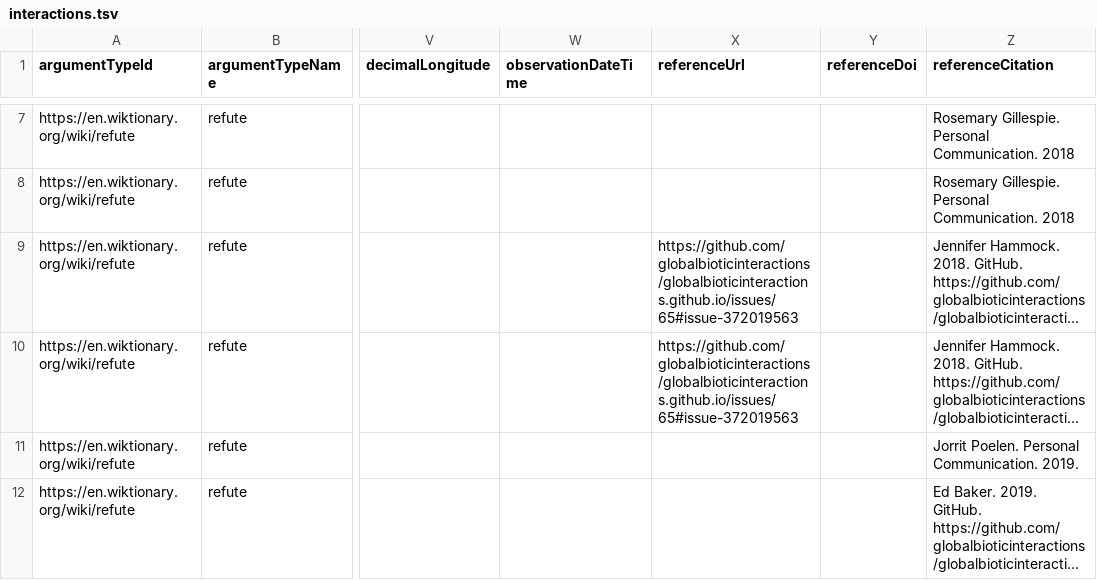
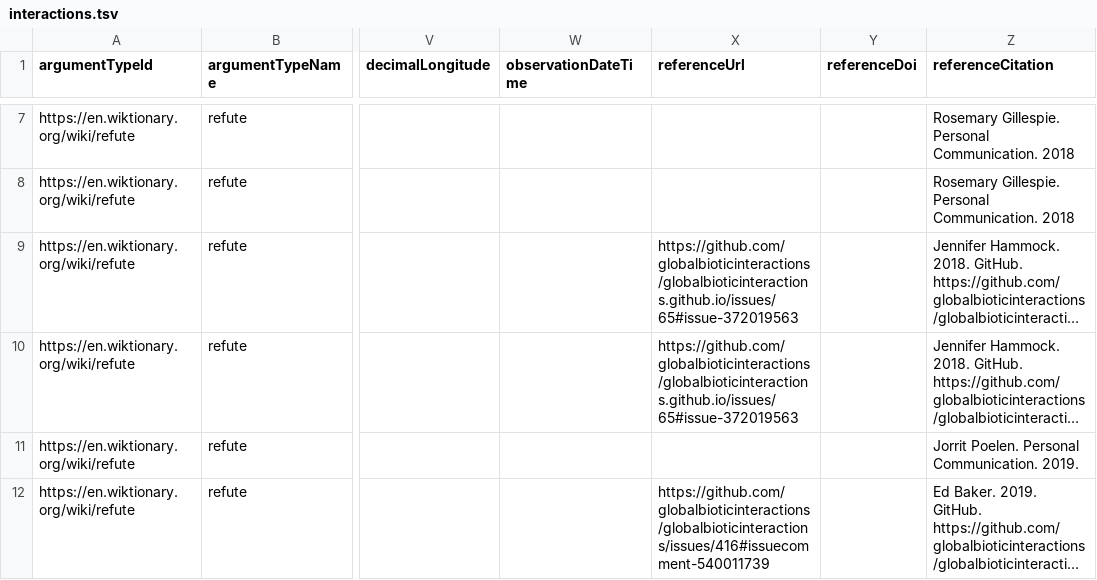
Before and after one commit to globalbioticinteractions/refuted-interaction-data, a TSV file: interactions.tsv, drawn as a sheet; only a part is shown, gaps mark what is left out; long unchanged cells end in …; the diff names each change by its address in the sheet, - before the commit and + after, or states it on an @@ line.

Commit message:
add reference url related to https://github.com/globalbioticinteractions/globalbioticinteractions/issues/416

```diff
--- a/interactions.tsv
+++ b/interactions.tsv
-X12 (referenceUrl): (empty)
+X12 (referenceUrl): https://github.com/globalbioticinteractions/globalbioticinteractions/issues/416#issuecomment-540011739
```
